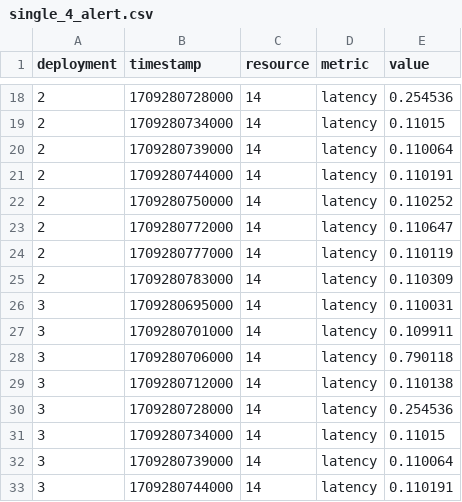
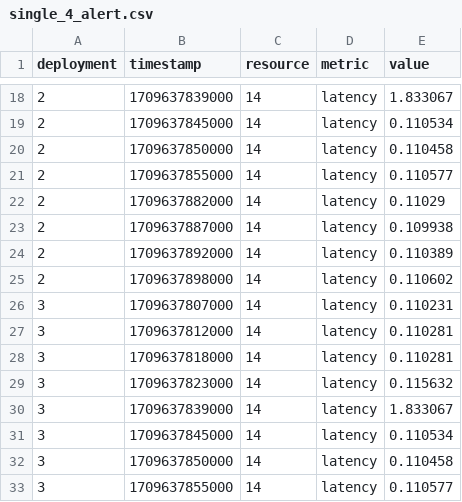
Before and after one commit to Apollo-Tools/resource-manager, a CSV file: benchmark/results/reaction_time/lambda/single_4_alert.csv, drawn as a sheet; only a part is shown, gaps mark what is left out; the diff covers the shown part only.

```diff
--- a/benchmark/results/reaction_time/lambda/single_4_alert.csv
+++ b/benchmark/results/reaction_time/lambda/single_4_alert.csv
@@ -18,16 +18,16 @@ deployment,timestamp,resource,metric,value
-2,1709280728000,14,latency,0.254536
-2,1709280734000,14,latency,0.11015
-2,1709280739000,14,latency,0.110064
-2,1709280744000,14,latency,0.110191
-2,1709280750000,14,latency,0.110252
-2,1709280772000,14,latency,0.110647
-2,1709280777000,14,latency,0.110119
-2,1709280783000,14,latency,0.110309
-3,1709280695000,14,latency,0.110031
-3,1709280701000,14,latency,0.109911
-3,1709280706000,14,latency,0.790118
-3,1709280712000,14,latency,0.110138
-3,1709280728000,14,latency,0.254536
-3,1709280734000,14,latency,0.11015
-3,1709280739000,14,latency,0.110064
-3,1709280744000,14,latency,0.110191
+2,1709637839000,14,latency,1.833067
+2,1709637845000,14,latency,0.110534
+2,1709637850000,14,latency,0.110458
+2,1709637855000,14,latency,0.110577
+2,1709637882000,14,latency,0.11029
+2,1709637887000,14,latency,0.109938
+2,1709637892000,14,latency,0.110389
+2,1709637898000,14,latency,0.110602
+3,1709637807000,14,latency,0.110231
+3,1709637812000,14,latency,0.110281
+3,1709637818000,14,latency,0.110281
+3,1709637823000,14,latency,0.115632
+3,1709637839000,14,latency,1.833067
+3,1709637845000,14,latency,0.110534
+3,1709637850000,14,latency,0.110458
+3,1709637855000,14,latency,0.110577
```
Also changed, not shown: 64 edited cells elsewhere in this file, benchmark/results/reaction_time/lambda/single_1_alert.csv, 2 other files.
